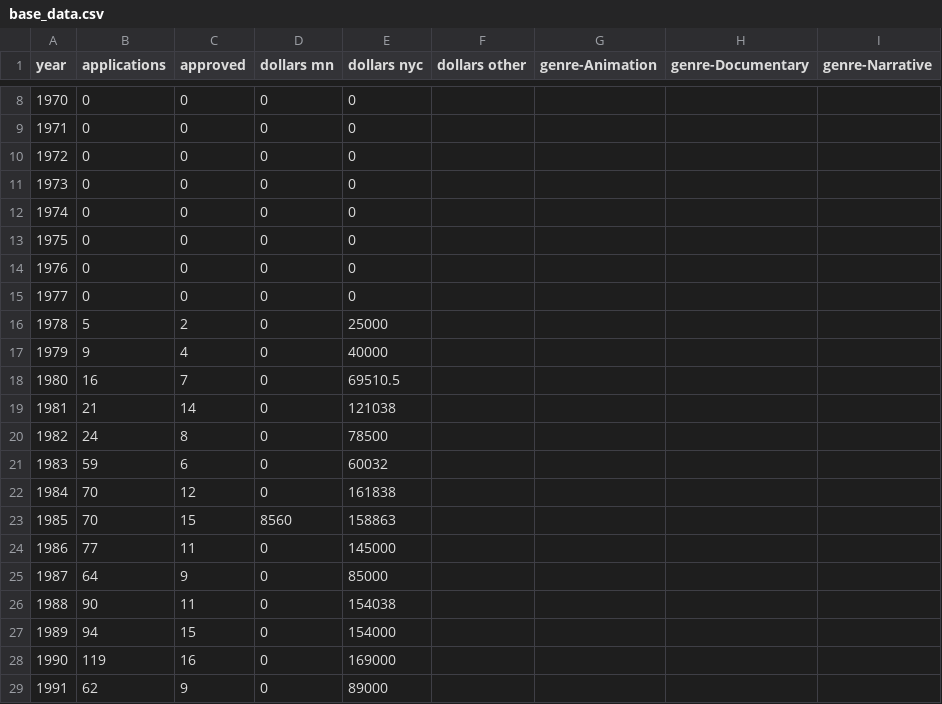
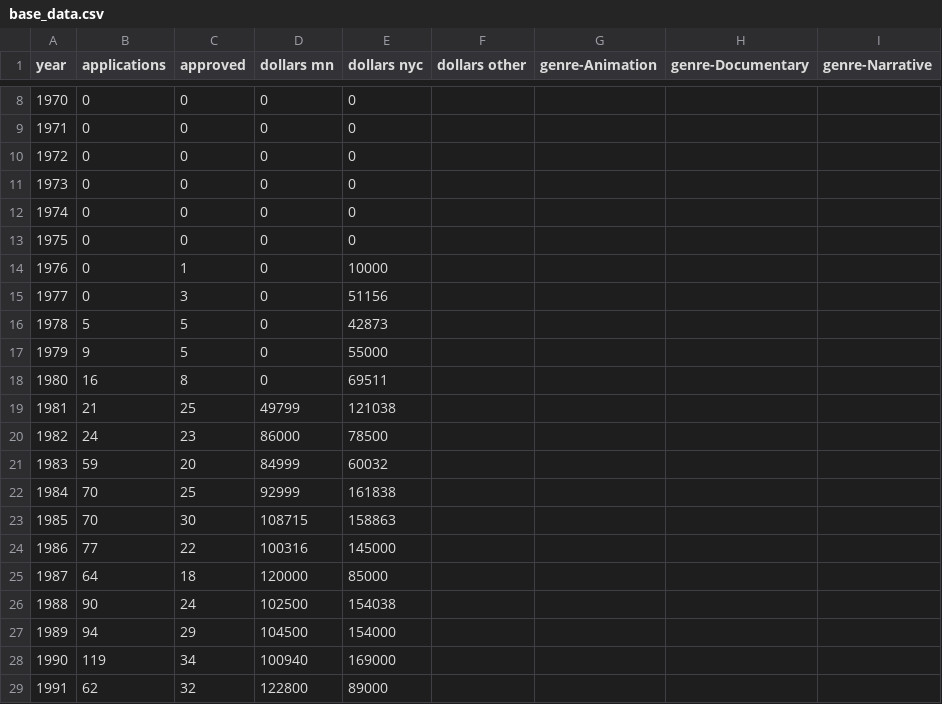
Before and after one commit to justinph/jerome-50, a CSV file: data/fv/base_data.csv, drawn as a sheet; only a part is shown, gaps mark what is left out; the diff covers the shown part only; the diff names each change by its address in the sheet, - before the commit and + after, or states it on an @@ line.

Commit message:
update data from eleanor

```diff
--- a/data/fv/base_data.csv
+++ b/data/fv/base_data.csv
-C14 (approved): 0
+C14 (approved): 1
-E14 (dollars nyc): 0
+E14 (dollars nyc): 10000
-C15 (approved): 0
+C15 (approved): 3
-E15 (dollars nyc): 0
+E15 (dollars nyc): 51156
-C16 (approved): 2
+C16 (approved): 5
-E16 (dollars nyc): 25000
+E16 (dollars nyc): 42873
-C17 (approved): 4
+C17 (approved): 5
-E17 (dollars nyc): 40000
+E17 (dollars nyc): 55000
-C18 (approved): 7
+C18 (approved): 8
-E18 (dollars nyc): 69510.5
+E18 (dollars nyc): 69511
-C19 (approved): 14
+C19 (approved): 25
-D19 (dollars mn): 0
+D19 (dollars mn): 49799
-C20 (approved): 8
+C20 (approved): 23
-D20 (dollars mn): 0
+D20 (dollars mn): 86000
-C21 (approved): 6
+C21 (approved): 20
-D21 (dollars mn): 0
+D21 (dollars mn): 84999
-C22 (approved): 12
+C22 (approved): 25
-D22 (dollars mn): 0
+D22 (dollars mn): 92999
-C23 (approved): 15
+C23 (approved): 30
-D23 (dollars mn): 8560
+D23 (dollars mn): 108715
-C24 (approved): 11
+C24 (approved): 22
-D24 (dollars mn): 0
+D24 (dollars mn): 100316
-C25 (approved): 9
+C25 (approved): 18
-D25 (dollars mn): 0
+D25 (dollars mn): 120000
-C26 (approved): 11
+C26 (approved): 24
-D26 (dollars mn): 0
+D26 (dollars mn): 102500
-C27 (approved): 15
+C27 (approved): 29
-D27 (dollars mn): 0
+D27 (dollars mn): 104500
-C28 (approved): 16
+C28 (approved): 34
-D28 (dollars mn): 0
+D28 (dollars mn): 100940
-C29 (approved): 9
+C29 (approved): 32
-D29 (dollars mn): 0
+D29 (dollars mn): 122800
```
Also changed, not shown: 16 edited cells elsewhere in this file, data/overall.csv.
